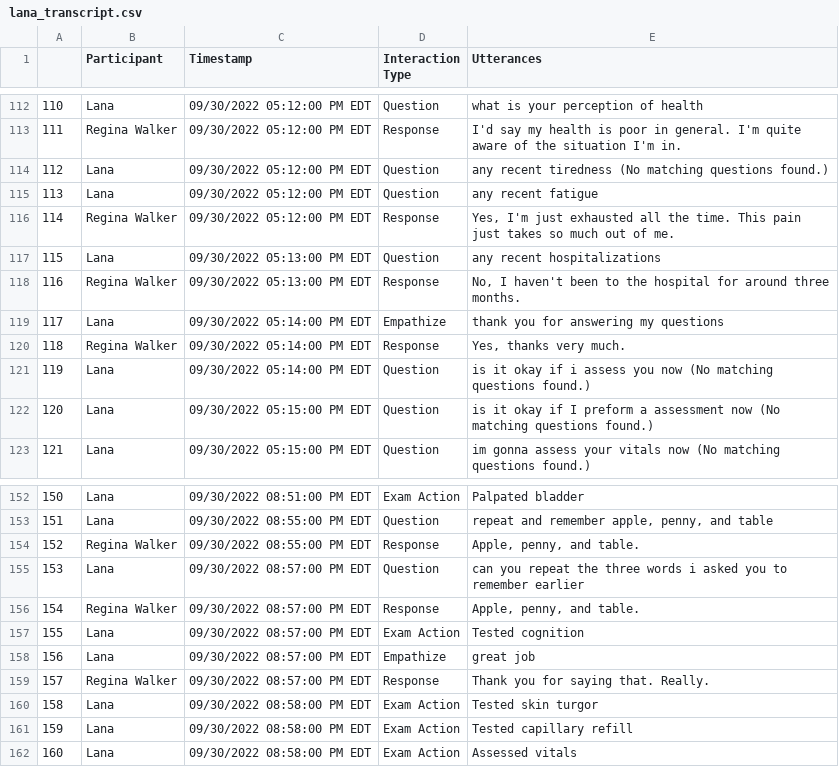
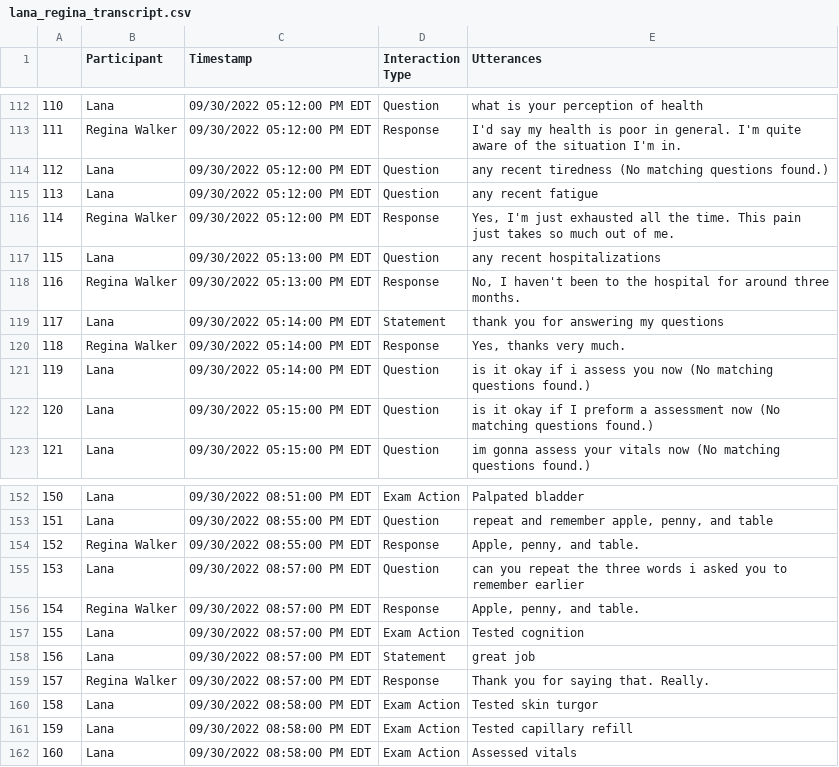
Before and after one commit to ashiqwisc/mamta_elsevier, a CSV file: datasets/regina_scraped/lana_regina_transcript.csv (was datasets/lana_transcript.csv), drawn as a sheet; only a part is shown, gaps mark what is left out; the diff covers the shown part only.

```diff
--- a/datasets/lana_transcript.csv
+++ b/datasets/regina_scraped/lana_regina_transcript.csv
@@ -118,3 +118,3 @@
 116,Regina Walker,09/30/2022 05:13:00 PM EDT,Response,"No, I haven't been to the hospital for around three months."
-117,Lana,09/30/2022 05:14:00 PM EDT,Empathize,thank you for answering my questions
+117,Lana,09/30/2022 05:14:00 PM EDT,Statement,thank you for answering my questions
 118,Regina Walker,09/30/2022 05:14:00 PM EDT,Response,"Yes, thanks very much."
@@ -157,3 +157,3 @@
 155,Lana,09/30/2022 08:57:00 PM EDT,Exam Action,Tested cognition
-156,Lana,09/30/2022 08:57:00 PM EDT,Empathize,great job
+156,Lana,09/30/2022 08:57:00 PM EDT,Statement,great job
 157,Regina Walker,09/30/2022 08:57:00 PM EDT,Response,Thank you for saying that. Really.
```
Also changed, not shown: 6 edited cells elsewhere in this file, datasets/regina_scraped/suveksha_regina_transcript.csv, 18 other files.
